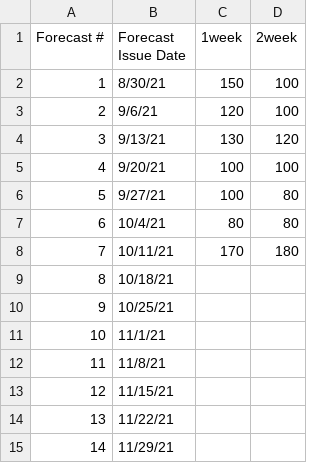
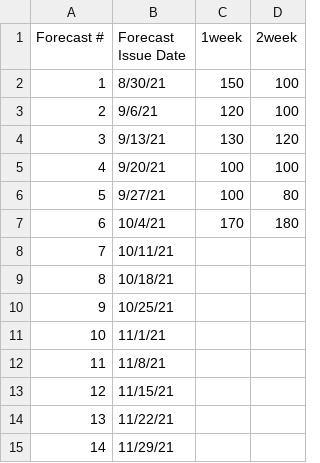
Before and after one commit to HAS-Tools-Fall2021/Forecasting21, a CSV file: forecast_entries/XiZhang.csv, drawn as a sheet.

Commit message:
Auto stash before merge of "main" and "origin/main"

```diff
--- a/forecast_entries/XiZhang.csv
+++ b/forecast_entries/XiZhang.csv
@@ -6,4 +6,4 @@
 5,9/27/21,100,80
-6,10/4/21,80,80
-7,10/11/21,170,180
+6,10/4/21,170,180
+7,10/11/21,,
 8,10/18/21,,
```
